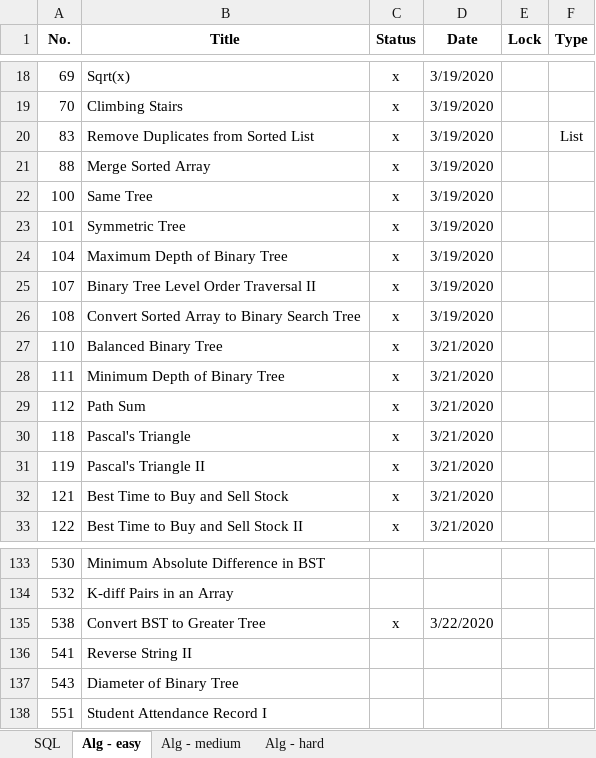
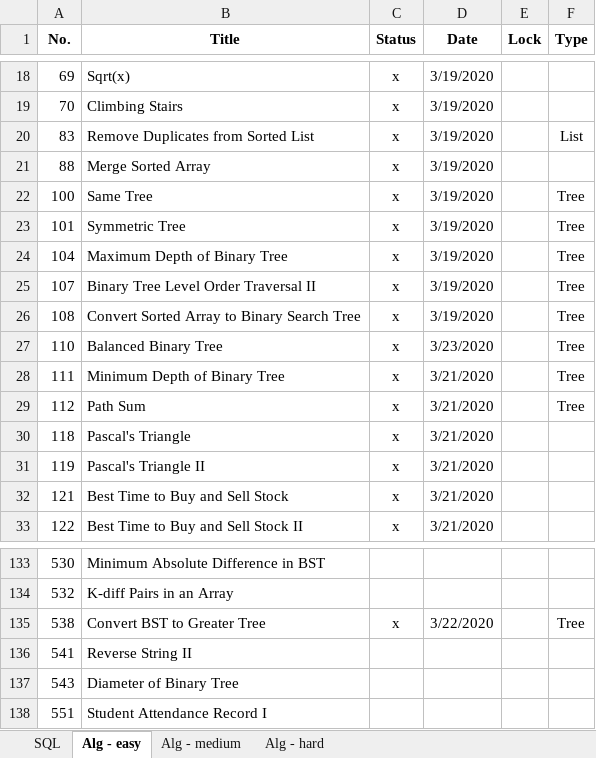
Before and after one commit to vwang0/Leetcode_Solutions, an Excel workbook: leetcode_progress.xlsx, sheet Alg - easy, drawn as a sheet; only a part is shown, gaps mark what is left out; values as stored, in another font and other column widths than the file's, no borders; the diff names each change by its address in the sheet, - before the commit and + after, or states it on an @@ line.

```diff
--- a/leetcode_progress.xlsx (sheet Alg - easy)
+++ b/leetcode_progress.xlsx (sheet Alg - easy)
-F22:F29 (Type): (empty)
+F22:F29 (Type): Tree
-D27 (Date): 3/21/2020
+D27 (Date): 3/23/2020
-F135 (Type): (empty)
+F135 (Type): Tree
```
Also changed, not shown: 1 other file.
